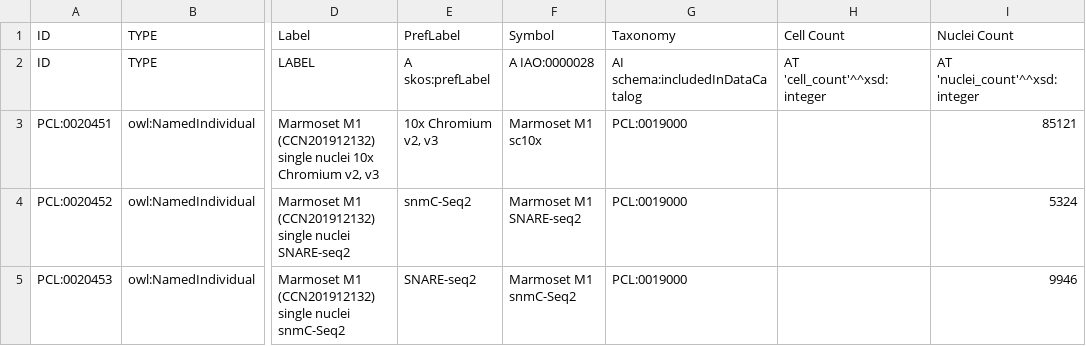
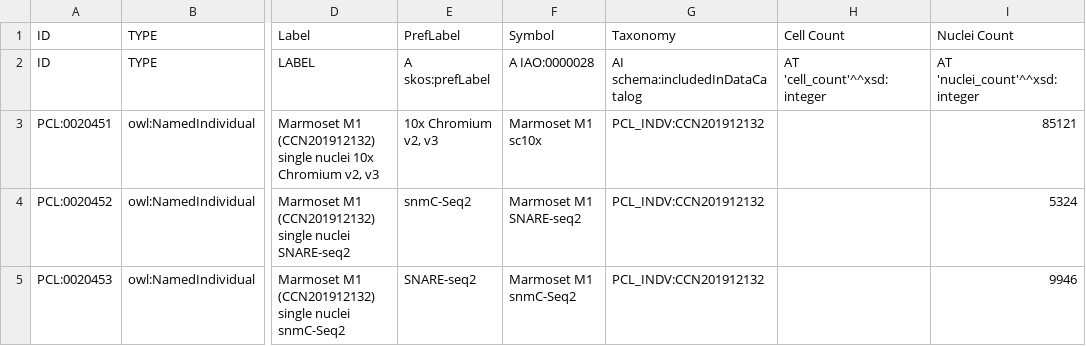
Before and after one commit to obophenotype/brain_data_standards_ontologies, a TSV file: src/templates/CCN201912132_dataset.tsv, drawn as a sheet; only a part is shown, gaps mark what is left out; the diff names each change by its address in the sheet, - before the commit and + after, or states it on an @@ line.

```diff
--- a/src/templates/CCN201912132_dataset.tsv
+++ b/src/templates/CCN201912132_dataset.tsv
-G3:G5: PCL:0019000
+G3:G5: PCL_INDV:CCN201912132
```
Also changed, not shown: src/templates/CCN201912131_dataset.tsv, src/templates/CCN201912132.tsv, 5 other files.
